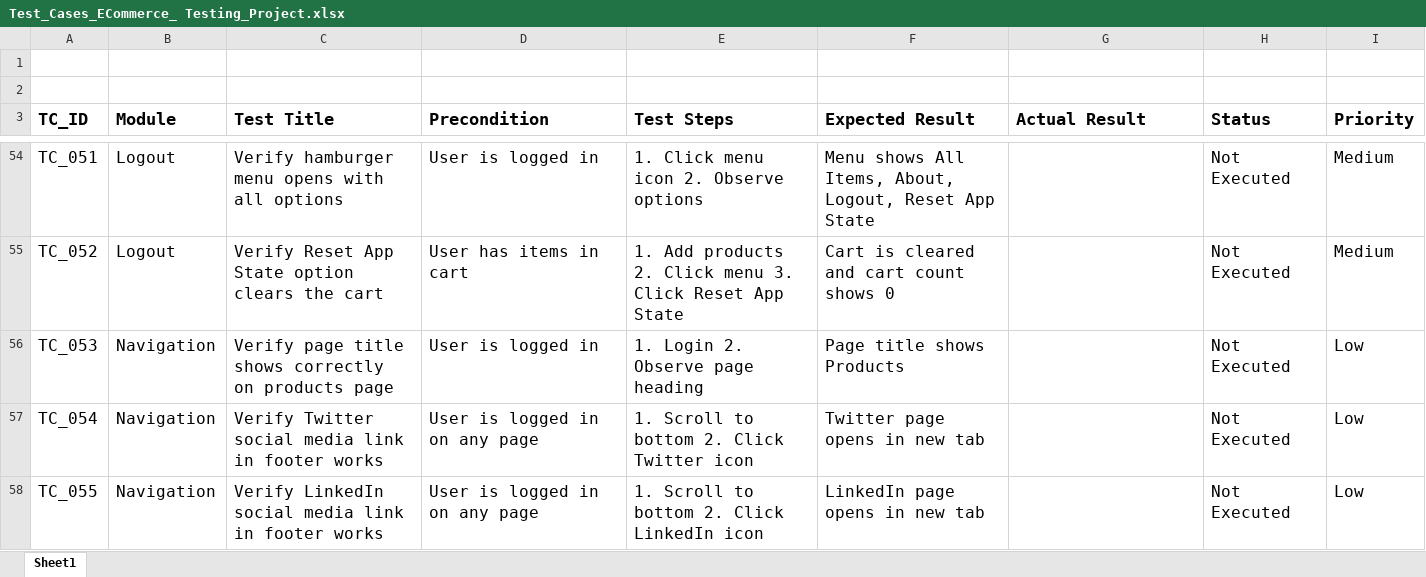
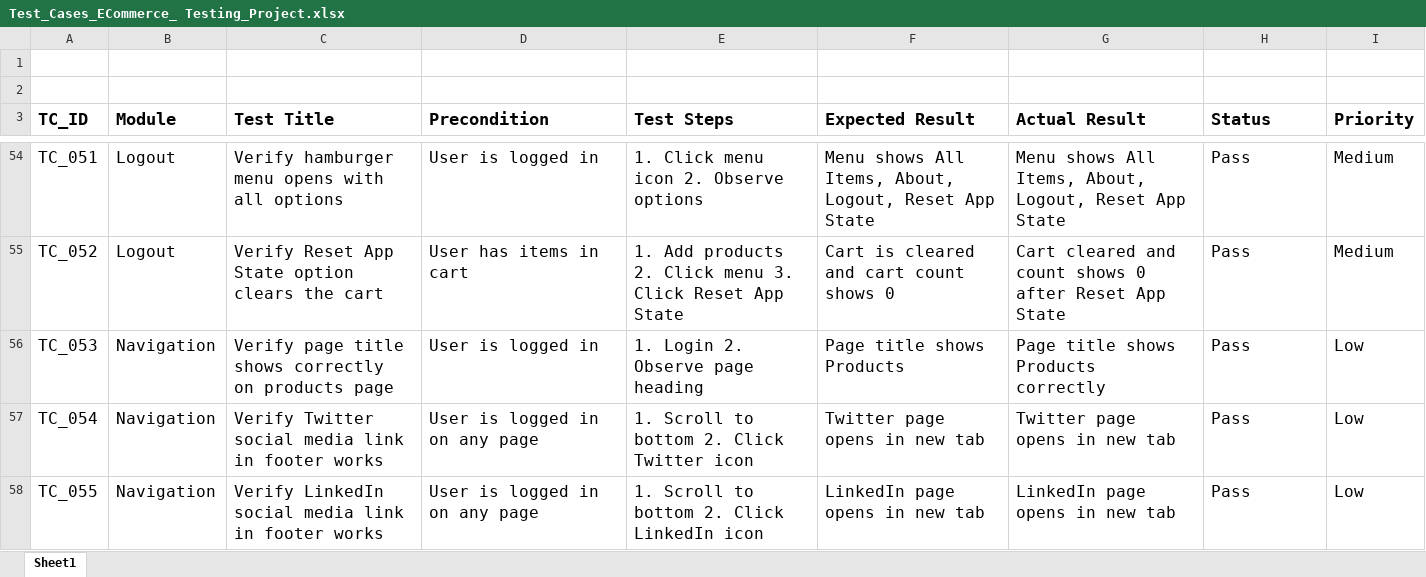
Before and after one commit to NeerajaPentakota/E-Commerce-Testing-Project, an Excel workbook: Test_Cases_ECommerce_ Testing_Project.xlsx, sheet Sheet1, drawn as a sheet; only a part is shown, gaps mark what is left out; values as stored, in another font and other column widths than the file's, no borders; charts and pictures not drawn; the diff covers the shown part only; the diff names each change by its address in the sheet, - before the commit and + after, or states it on an @@ line.

Commit message:
Test Execution Complete - 55 TCs executed
4 bugs found

```diff
--- a/Test_Cases_ECommerce_ Testing_Project.xlsx (sheet Sheet1)
+++ b/Test_Cases_ECommerce_ Testing_Project.xlsx (sheet Sheet1)
-G54 (Actual Result): (empty)
+G54 (Actual Result): Menu shows All Items, About, Logout, Reset App State
-H54:H58 (Status): Not Executed
+H54:H58 (Status): Pass
-G55 (Actual Result): (empty)
+G55 (Actual Result): Cart cleared and count shows 0 after Reset App State
-G56 (Actual Result): (empty)
+G56 (Actual Result): Page title shows Products correctly
-G57 (Actual Result): (empty)
+G57 (Actual Result): Twitter page opens in new tab
-G58 (Actual Result): (empty)
+G58 (Actual Result): LinkedIn page opens in new tab
```
Also changed, not shown: 100 edited cells elsewhere in this sheet.
